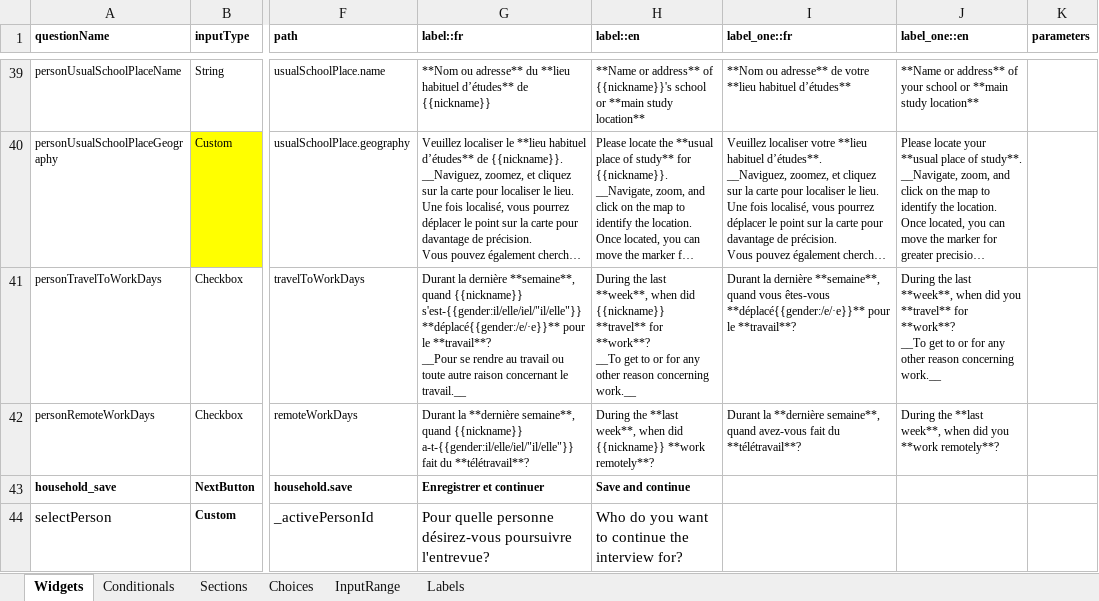
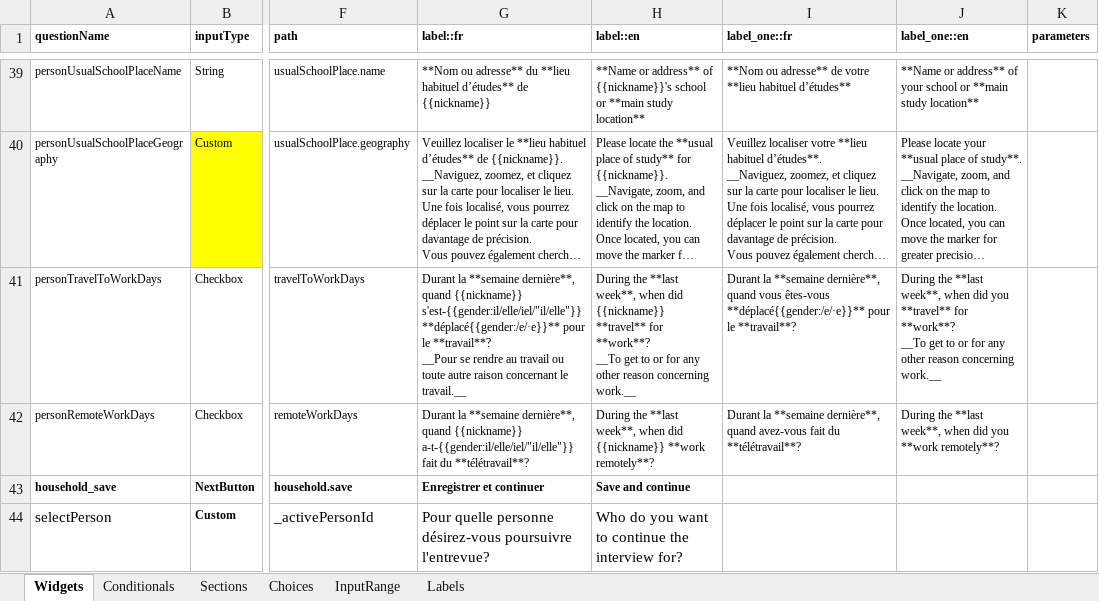
Before and after one commit to chairemobilite/od_nationale_quebec, an Excel workbook: survey/references/OD_nationale_quebec_2025.xlsx, sheet Widgets, drawn as a sheet; only a part is shown, gaps mark what is left out; long unchanged cells end in …; values as stored, in another font and other column widths than the file's, no borders; charts and pictures and conditional formats not drawn; the diff names each change by its address in the sheet, - before the commit and + after, or states it on an @@ line.

Commit message:
Label: Inverse 'dernière semaine' in French.
Fix: #199, fix: #201
This will make sure that the bold expression are the same in all questions about 'last week'.

```diff
--- a/survey/references/OD_nationale_quebec_2025.xlsx (sheet Widgets)
+++ b/survey/references/OD_nationale_quebec_2025.xlsx (sheet Widgets)
-G41 (label::fr): Durant la dernière **semaine**, quand {{nickname}}…
+G41 (label::fr): Durant la **semaine dernière**, quand {{nickname}}…
-H41 (label::en): During the last **week**, when did…
+H41 (label::en): During the **last week**, when did…
-I41 (label_one::fr): Durant la dernière **semaine**, quand vous…
+I41 (label_one::fr): Durant la **semaine dernière**, quand vous…
-J41 (label_one::en): During the last **week**, when did…
+J41 (label_one::en): During the **last week**, when did…
-G42 (label::fr): Durant la **dernière semaine**, quand {{nickname}}…
+G42 (label::fr): Durant la **semaine dernière**, quand {{nickname}}…
-I42 (label_one::fr): Durant la **dernière semaine**, quand avez-vous…
+I42 (label_one::fr): Durant la **semaine dernière**, quand avez-vous…
```
Also changed, not shown: 4 other files.
